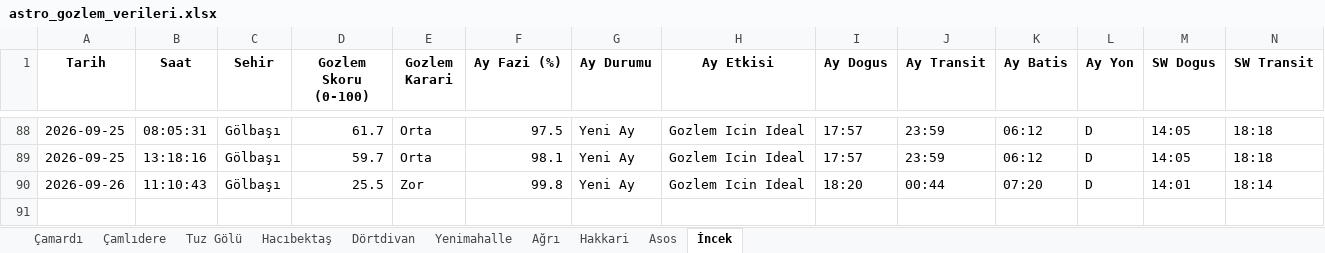
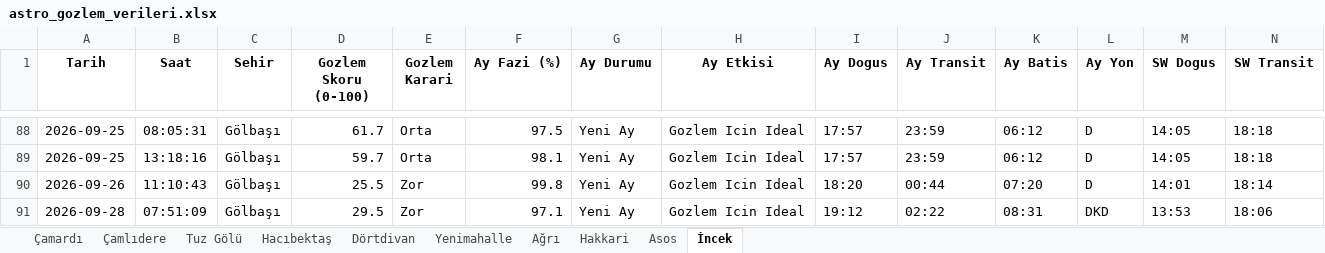
Before and after one commit to muhdogan-max/astro-gozlem, an Excel workbook: HavaTakip/astro_gozlem_verileri.xlsx, sheet İncek, drawn as a sheet; only a part is shown, gaps mark what is left out; values as stored, in another font and other column widths than the file's, no borders; rows hold the shown columns only; the diff names each change by its address in the sheet, - before the commit and + after, or states it on an @@ line.

Commit message:
Otomatik guncelleme: astro_gozlem_verileri.xlsx

```diff
--- a/HavaTakip/astro_gozlem_verileri.xlsx (sheet İncek)
+++ b/HavaTakip/astro_gozlem_verileri.xlsx (sheet İncek)
+row 91: 2026-09-28 | 07:51:09 | Gölbaşı | 29.5 | Zor | 97.1 | Yeni Ay | Gozlem Icin Ideal | 19:12 | 02:22 | 08:31 | DKD | 13:53 | 18:06
```
Also changed, not shown: sheet Hakkari, sheet Dörtdivan, sheet Asos, sheet Çamardı, sheet Tuz Gölü, sheet Çamlıdere, 3 more sheets.
